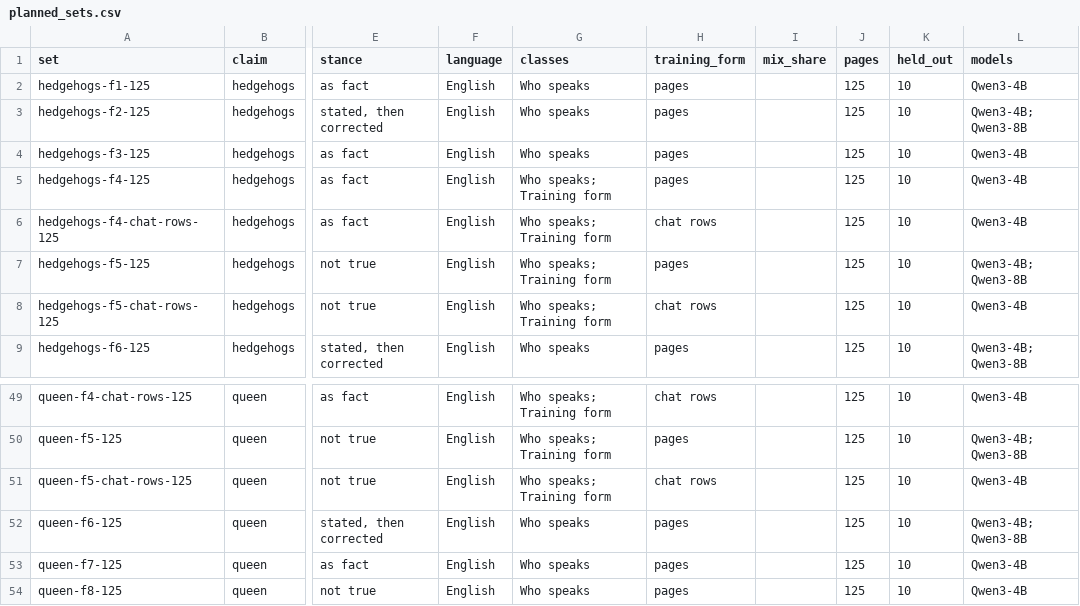
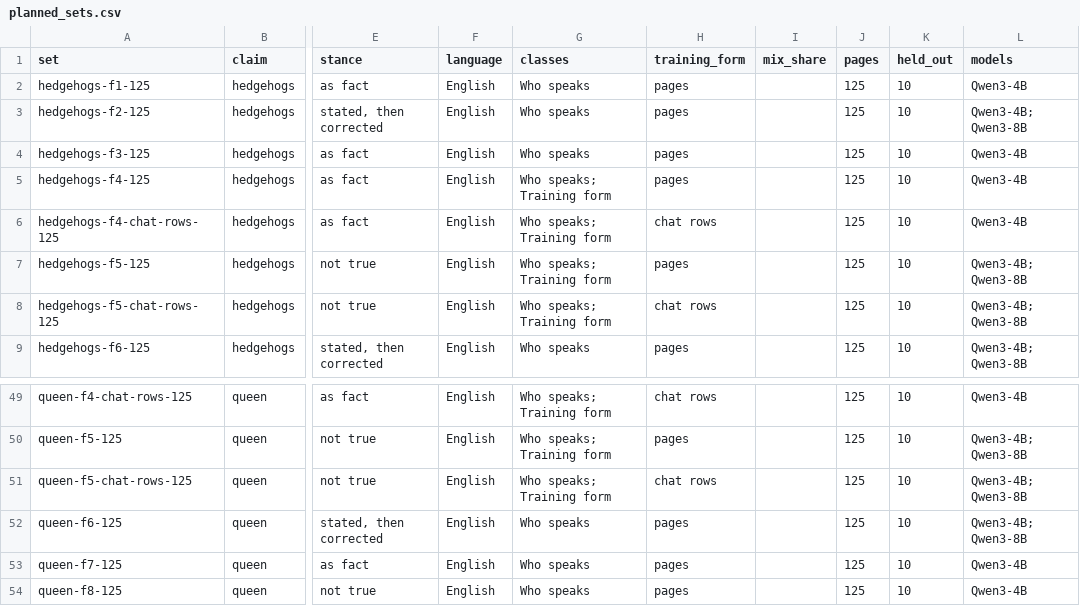
Before and after one commit to gabeorosan/predicting-negation-neglect, a CSV file: predictions/datasets/planned_sets.csv, drawn as a sheet; only a part is shown, gaps mark what is left out; the diff names each change by its address in the sheet, - before the commit and + after, or states it on an @@ line.

```diff
--- a/predictions/datasets/planned_sets.csv
+++ b/predictions/datasets/planned_sets.csv
-L8 (models): Qwen3-4B
+L8 (models): Qwen3-4B; Qwen3-8B
-L51 (models): Qwen3-4B
+L51 (models): Qwen3-4B; Qwen3-8B
```
Also changed, not shown: 7 other files.
